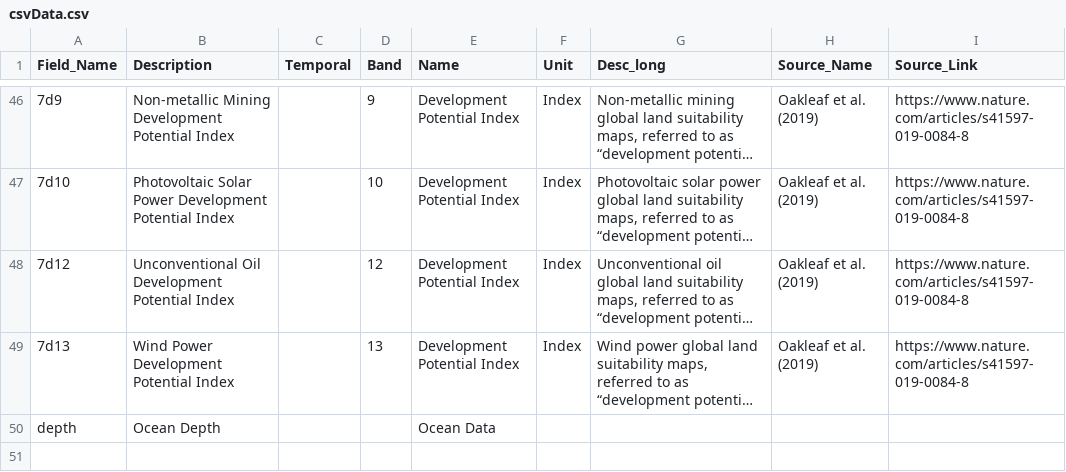
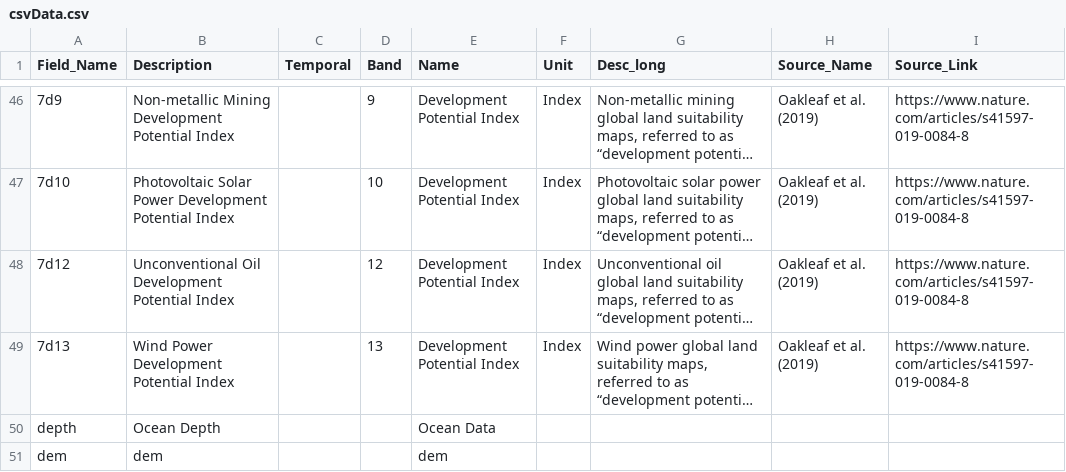
Before and after one commit to SIDS-Dashboard/dashboard, a CSV file: data/csvData.csv, drawn as a sheet; only a part is shown, gaps mark what is left out; long unchanged cells end in …; the diff names each change by its address in the sheet, - before the commit and + after, or states it on an @@ line.

```diff
--- a/data/csvData.csv
+++ b/data/csvData.csv
+row 51: dem | dem |  |  | dem
```
Also changed, not shown: 3 other files.
